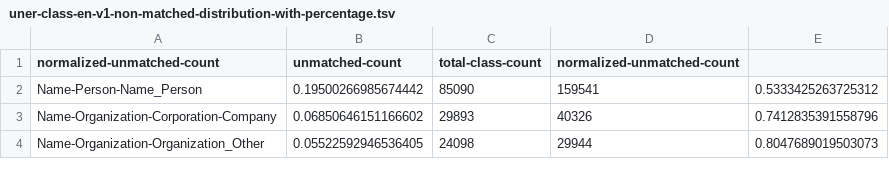
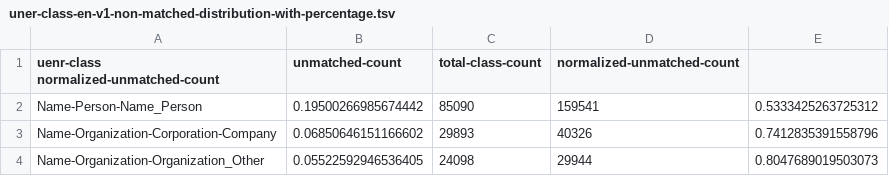
Before and after one commit to cleopatra-itn/UNER-OEKG-Hackathon, a TSV file: output/uner-class-en-v1-non-matched-distribution-with-percentage.tsv, drawn as a sheet; only a part is shown.

Commit message:
Update uner-class-en-v1-non-matched-distribution-with-percentage.tsv

```diff
--- a/output/uner-class-en-v1-non-matched-distribution-with-percentage.tsv
+++ b/output/uner-class-en-v1-non-matched-distribution-with-percentage.tsv
@@ -1,2 +1,2 @@
-normalized-unmatched-count	unmatched-count	total-class-count	normalized-unmatched-count
+uenr-class  normalized-unmatched-count	unmatched-count	total-class-count	normalized-unmatched-count
 Name-Person-Name_Person	0.19500266985674442	85090	159541	0.5333425263725312
```
